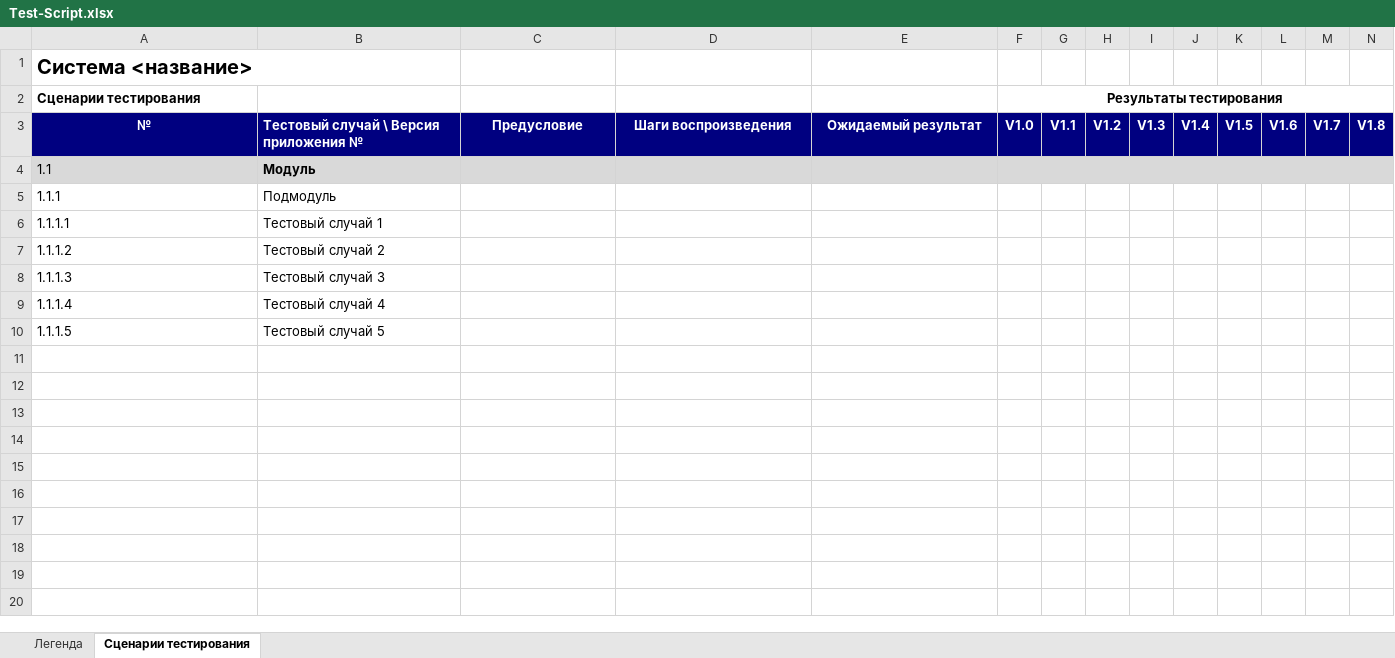
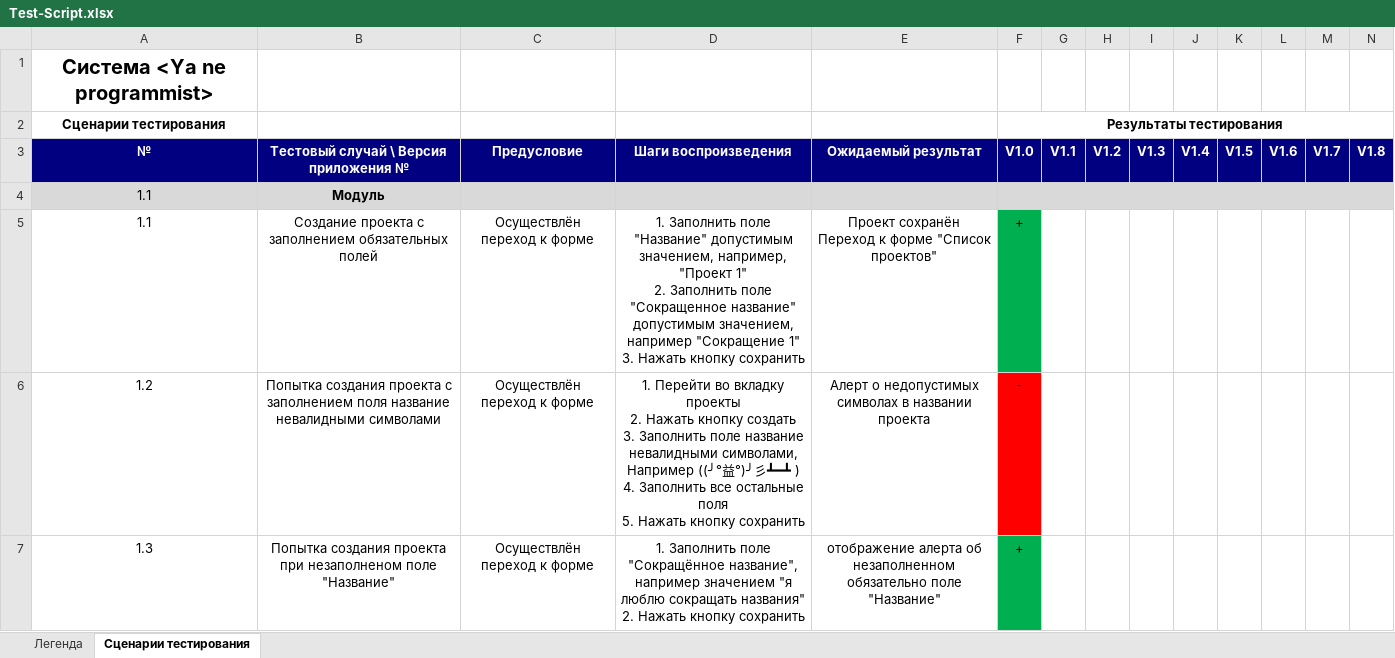
Before and after one commit to savkotimur/Testing_BSU, an Excel workbook: labwork4/Test-Script.xlsx, sheet Сценарии тестирования, drawn as a sheet; only a part is shown; values as stored, in another font and other column widths than the file's, no borders; removed rows and columns are numbered as before the commit, all else as after; rows hold the shown columns only; ↵ is a line break in a cell; the diff covers the shown part only; the diff names each change by its address in the sheet, - before the commit and + after, or states it on an @@ line.

```diff
--- a/labwork4/Test-Script.xlsx (sheet Сценарии тестирования)
+++ b/labwork4/Test-Script.xlsx (sheet Сценарии тестирования)
-A1 (№): Система <название>
+A1 (№): Система <Ya ne programmist>
-A1:A2 alignment: left
+A1:A2 alignment: center
-B3 alignment: left
+B3 alignment: center
-A4:B4 alignment: left
+A4:B4 alignment: center
-row 5: 1.1.1 | Подмодуль
-row 6: 1.1.1.1 | Тестовый случай 1
-row 7: 1.1.1.2 | Тестовый случай 2
-row 8: 1.1.1.3 | Тестовый случай 3
-row 9: 1.1.1.4 | Тестовый случай 4
-row 10: 1.1.1.5 | Тестовый случай 5
+row 5: 1.1 | Создание проекта с заполнением обязательных полей | Осуществлён переход к форме | 1. Заполнить поле "Название" допустимым значением, например, "Проект 1" ↵ 2. Заполнить поле "Сокращенное название" допустимым значением, например "Сокращение 1" ↵ 3. Нажать кнопку сохранить | Проект сохранён ↵ Переход к форме "Список проектов" | +
+row 6: 1.2 | Попытка создания проекта с заполнением поля название невалидными символами | Осуществлён переход к форме | 1. Перейти во вкладку проекты ↵ 2. Нажать кнопку создать ↵ 3. Заполнить поле название невалидными символами, Например ((╯°益°)╯彡┻━┻ ) ↵ 4. Заполнить все остальные поля ↵ 5. Нажать кнопку сохранить | Алерт о недопустимых символах в названии проекта | -
+row 7: 1.3 | Попытка создания проекта при незаполненом поле "Название" | Осуществлён переход к форме | 1. Заполнить поле "Сокращённое название", например значением "я люблю сокращать названия" ↵ 2. Нажать кнопку сохранить | отображение алерта об незаполненном обязательно поле "Название" | +
```
Also changed, not shown: 10 added rows elsewhere in this sheet, sheet Легенда, labwork4/Check-list.xlsx.
